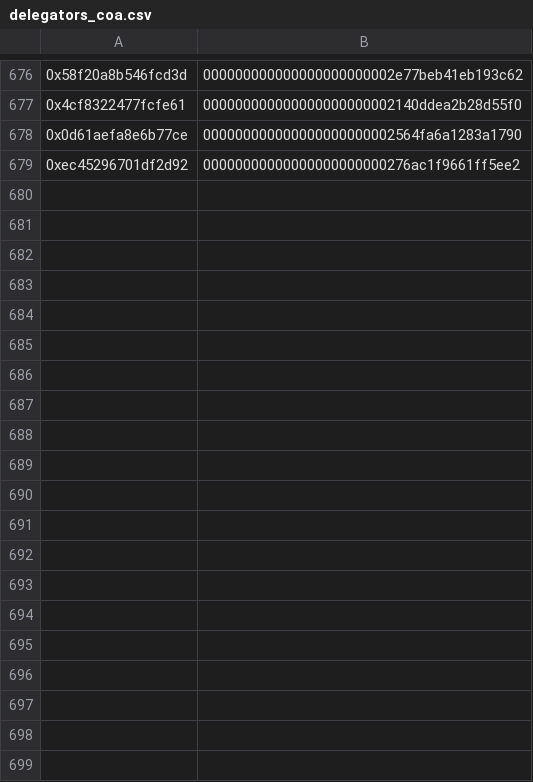
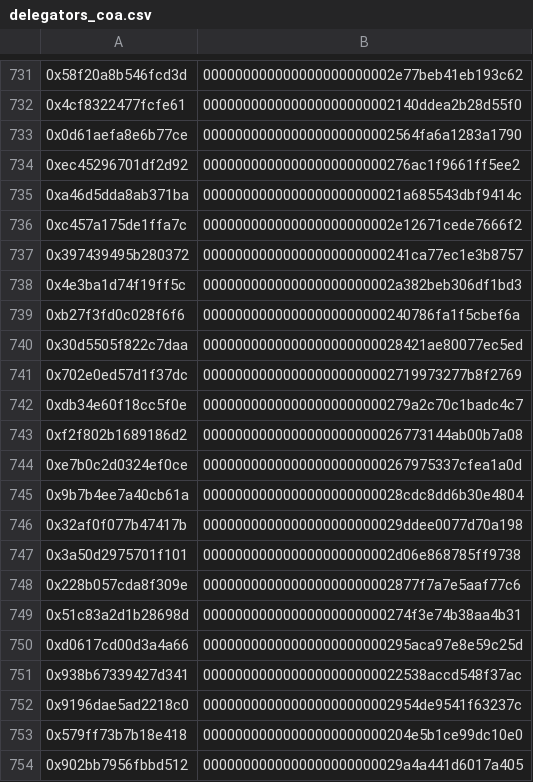
Before and after one commit to btspoony/flow-delegators-query, a CSV file: outputs/delegators_coa.csv, drawn as a sheet; only a part is shown, gaps mark what is left out; the diff covers the shown part only; the diff names each change by its address in the sheet, - before the commit and + after, or states it on an @@ line.

```diff
--- a/outputs/delegators_coa.csv
+++ b/outputs/delegators_coa.csv
+row 735: 0xa46d5dda8ab371ba | 0000000000000000000000021a685543dbf9414c
+row 736: 0xc457a175de1ffa7c | 000000000000000000000002e12671cede7666f2
+row 737: 0x397439495b280372 | 00000000000000000000000241ca77ec1e3b8757
+row 738: 0x4e3ba1d74f19ff5c | 000000000000000000000002a382beb306df1bd3
+row 739: 0xb27f3fd0c028f6f6 | 00000000000000000000000240786fa1f5cbef6a
+row 740: 0x30d5505f822c7daa | 0000000000000000000000028421ae80077ec5ed
+row 741: 0x702e0ed57d1f37dc | 000000000000000000000002719973277b8f2769
+row 742: 0xdb34e60f18cc5f0e | 00000000000000000000000279a2c70c1badc4c7
+row 743: 0xf2f802b1689186d2 | 0000000000000000000000026773144ab00b7a08
+row 744: 0xe7b0c2d0324ef0ce | 00000000000000000000000267975337cfea1a0d
+row 745: 0x9b7b4ee7a40cb61a | 0000000000000000000000028cdc8dd6b30e4804
+row 746: 0x32af0f077b47417b | 0000000000000000000000029ddee0077d70a198
+row 747: 0x3a50d2975701f101 | 000000000000000000000002d06e868785ff9738
+row 748: 0x228b057cda8f309e | 000000000000000000000002877f7a7e5aaf77c6
+row 749: 0x51c83a2d1b28698d | 00000000000000000000000274f3e74b38aa4b31
+row 750: 0xd0617cd00d3a4a66 | 00000000000000000000000295aca97e8e59c25d
+row 751: 0x938b67339427d341 | 0000000000000000000000022538accd548f37ac
+row 752: 0x9196dae5ad2218c0 | 000000000000000000000002954de9541f63237c
+row 753: 0x579ff73b7b18e418 | 00000000000000000000000204e5b1ce99dc10e0
+row 754: 0x902bb7956fbbd512 | 0000000000000000000000029a4a441d6017a405
```
Also changed, not shown: 76 added rows elsewhere in this file, 3 other files.
